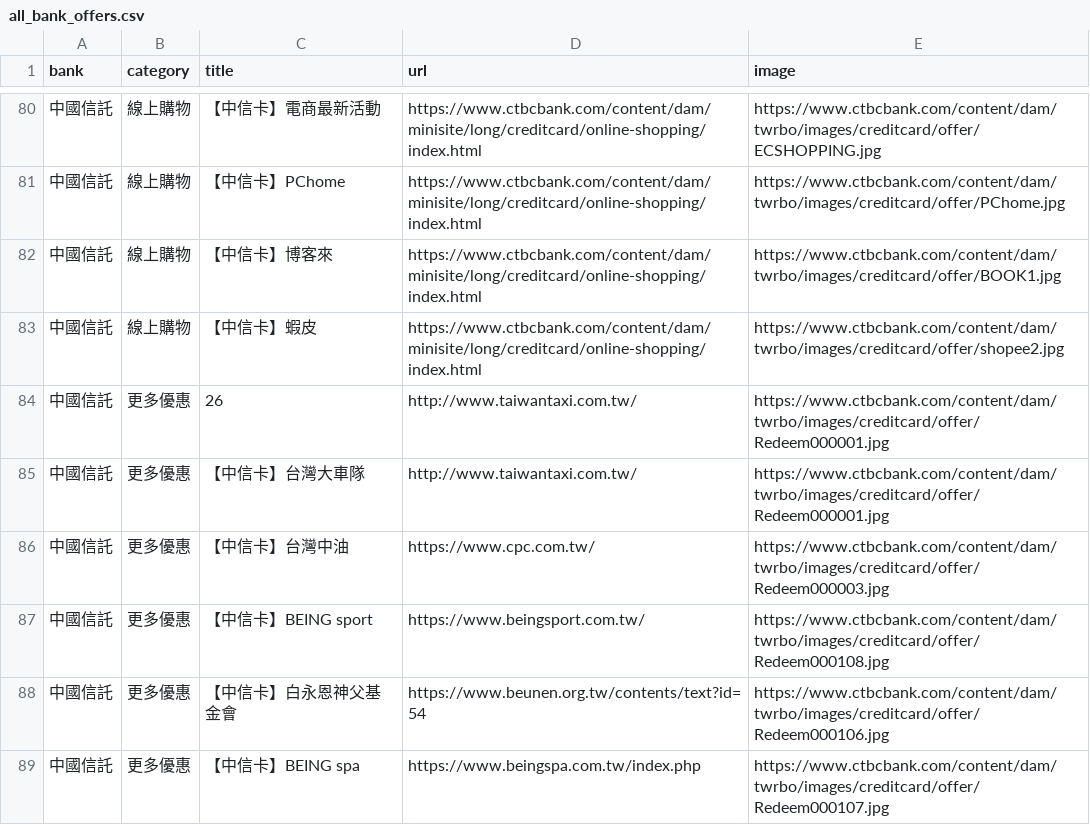
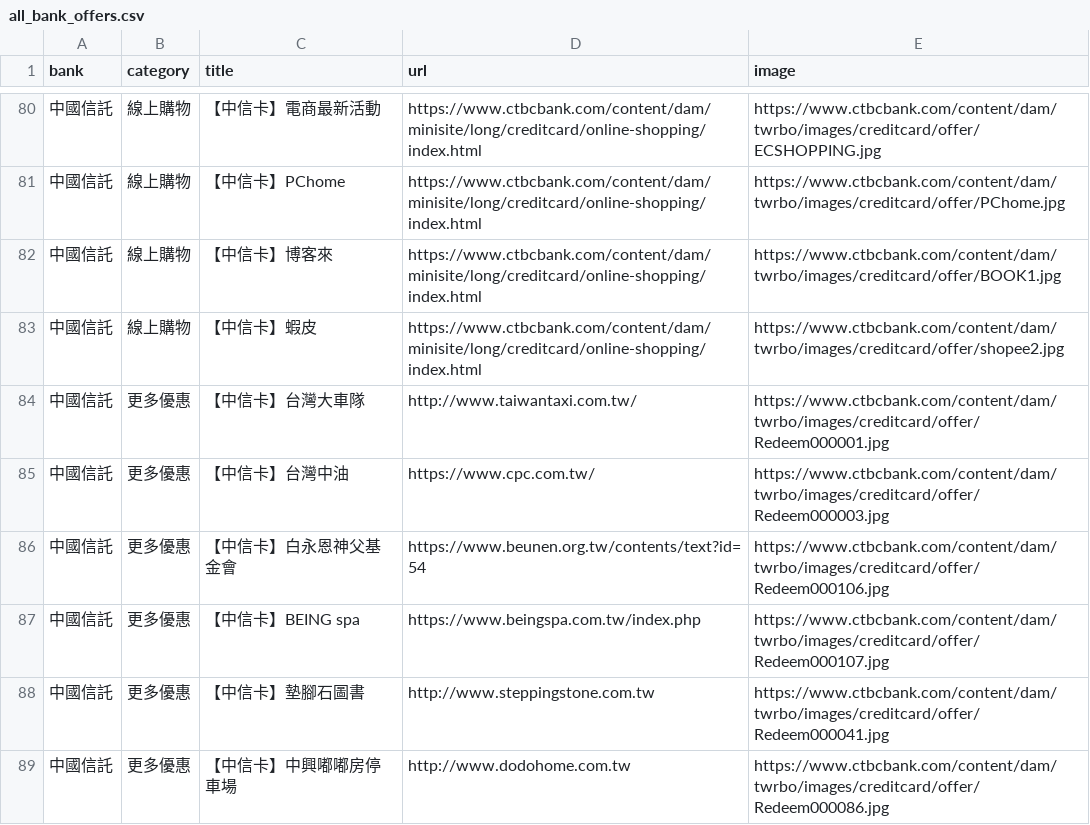
Before and after one commit to Kaiweng/Credit-Cards, a CSV file: all_bank_offers.csv, drawn as a sheet; only a part is shown, gaps mark what is left out; the shorter side is filled out with more unchanged rows; the diff covers the shown part only.

```diff
--- a/all_bank_offers.csv
+++ b/all_bank_offers.csv
@@ -83,6 +83,4 @@
 中國信託,線上購物,【中信卡】蝦皮,https://www.ctbcbank.com/content/dam/minisite/long/creditcard/online-shopping/index.html,https://www.ctbcbank.com/content/dam/twrbo/images/creditcard/offer/shopee2.jpg
-中國信託,更多優惠,26,http://www.taiwantaxi.com.tw/,https://www.ctbcbank.com/content/dam/twrbo/images/creditcard/offer/Redeem000001.jpg
 中國信託,更多優惠,【中信卡】台灣大車隊,http://www.taiwantaxi.com.tw/,https://www.ctbcbank.com/content/dam/twrbo/images/creditcard/offer/Redeem000001.jpg
 中國信託,更多優惠,【中信卡】台灣中油,https://www.cpc.com.tw/,https://www.ctbcbank.com/content/dam/twrbo/images/creditcard/offer/Redeem000003.jpg
-中國信託,更多優惠,【中信卡】BEING sport,https://www.beingsport.com.tw/,https://www.ctbcbank.com/content/dam/twrbo/images/creditcard/offer/Redeem000108.jpg
 中國信託,更多優惠,【中信卡】白永恩神父基金會,https://www.beunen.org.tw/contents/text?id=54,https://www.ctbcbank.com/content/dam/twrbo/images/creditcard/offer/Redeem000106.jpg
```
Also changed, not shown: 6 added rows, 1 removed row, 1 moved row and 4 edited cells elsewhere in this file, 2 other files.
